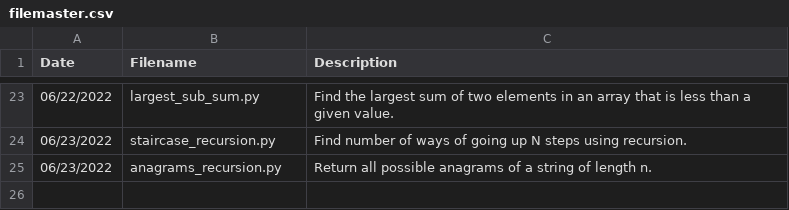
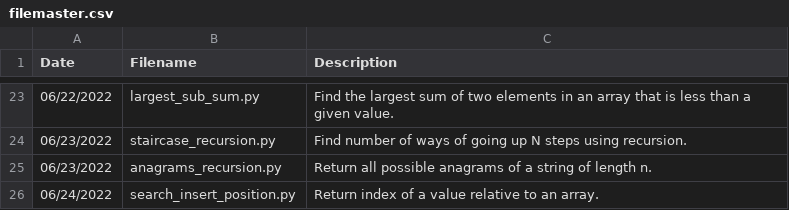
Before and after one commit to jamesczq/coding-exercise, a CSV file: filemaster.csv, drawn as a sheet; only a part is shown, gaps mark what is left out; the diff names each change by its address in the sheet, - before the commit and + after, or states it on an @@ line.

Commit message:
Add search insert position py

```diff
--- a/filemaster.csv
+++ b/filemaster.csv
+row 26: 06/24/2022 | search_insert_position.py | Return index of a value relative to an array.
```
Also changed, not shown: 1 other file.
